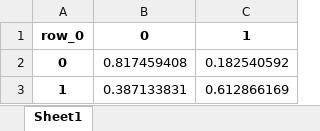
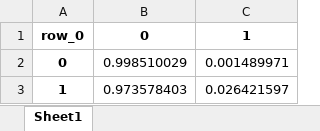
Before and after one commit to Dranikf/diplom_project, an Excel workbook: prog/model/validation_results/fpr_tpr.xlsx, sheet Sheet1, drawn as a sheet; values as stored, in another font and other column widths than the file's, no borders; the diff names each change by its address in the sheet, - before the commit and + after, or states it on an @@ line.

```diff
--- a/prog/model/validation_results/fpr_tpr.xlsx (sheet Sheet1)
+++ b/prog/model/validation_results/fpr_tpr.xlsx (sheet Sheet1)
-B2: 0.817459408
+B2: 0.998510029
-C2: 0.182540592
+C2: 0.001489971
-B3: 0.387133831
+B3: 0.973578403
-C3: 0.612866169
+C3: 0.026421597
```
Also changed, not shown: prog/model/validation_results/fp_tp.xlsx, 2 other files.
